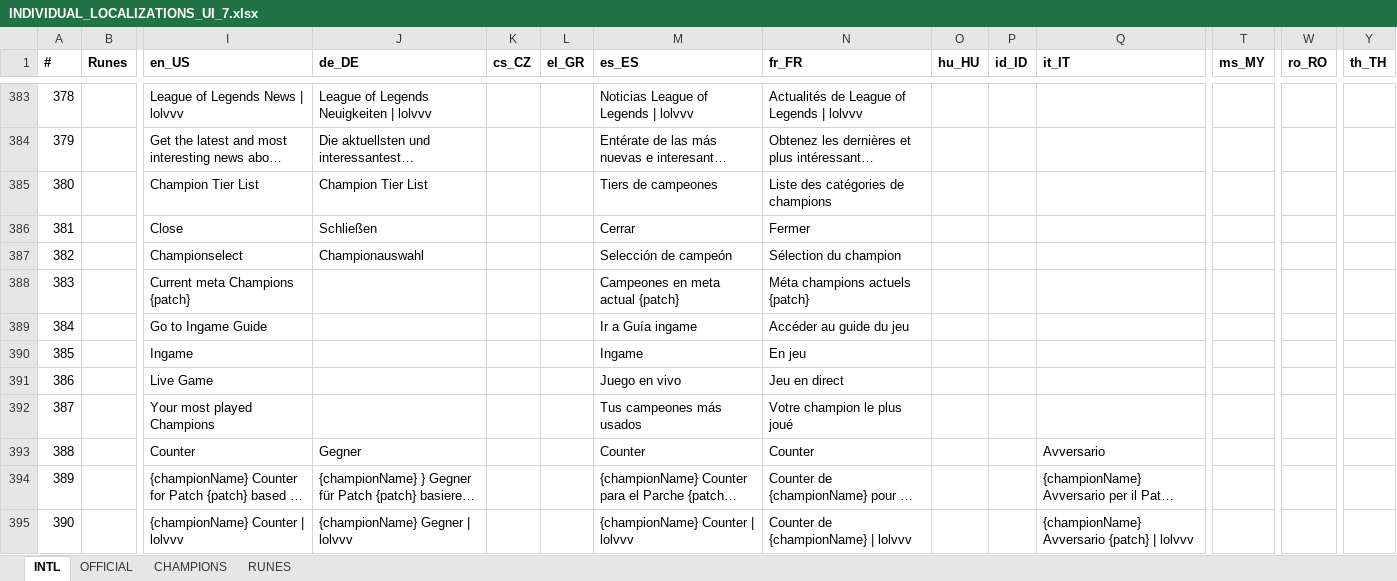
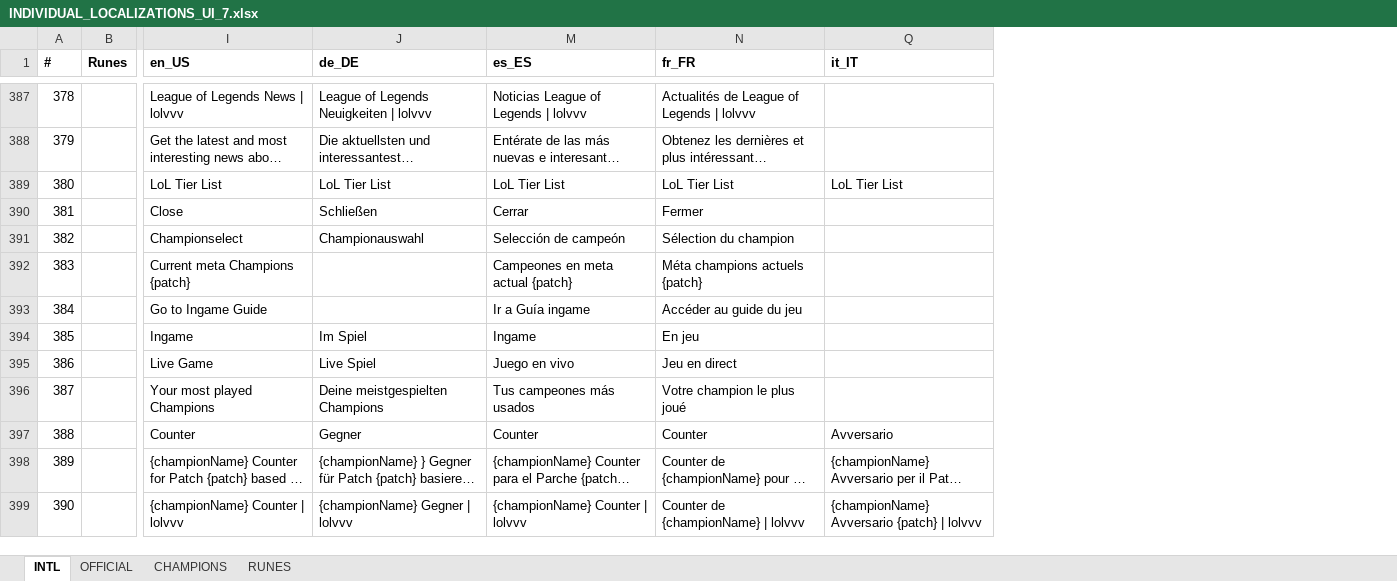
Before and after one commit to hk86/lolvvv-assets, an Excel workbook: private/INDIVIDUAL_LOCALIZATIONS_UI_7.xlsx, sheet INTL, drawn as a sheet; only a part is shown, gaps mark what is left out; long unchanged cells end in …; values as stored, in another font and other column widths than the file's, no borders; removed rows and columns are numbered as before the commit, all else as after; rows hold the shown columns only; the diff covers the shown part only; the diff names each change by its address in the sheet, - before the commit and + after, or states it on an @@ line.

```diff
--- a/private/INDIVIDUAL_LOCALIZATIONS_UI_7.xlsx (sheet INTL)
+++ b/private/INDIVIDUAL_LOCALIZATIONS_UI_7.xlsx (sheet INTL)
@@ column K (cs_CZ) hidden, empty @@
@@ column L (el_GR) hidden, empty @@
@@ column O (hu_HU) hidden, empty @@
@@ column P (id_ID) hidden, empty @@
@@ column T (ms_MY) hidden, empty @@
@@ column W (ro_RO) hidden, empty @@
@@ column Y (th_TH) hidden, empty @@
-row 385: 380 |  | Champion Tier List | Champion Tier List |  |  | Tiers de campeones | Liste des catégories de champions
+row 389: 380 |  | LoL Tier List | LoL Tier List | LoL Tier List | LoL Tier List | LoL Tier List
-J394 (de_DE): (empty)
+J394 (de_DE): Im Spiel
-J395 (de_DE): (empty)
+J395 (de_DE): Live Spiel
-J396 (de_DE): (empty)
+J396 (de_DE): Deine meistgespielten Champions
```
Also changed, not shown: 10 added rows, 4 removed rows, 93 edited cells and row numbers in column A elsewhere in this sheet, sheet CHAMPIONS, hidden cells.
